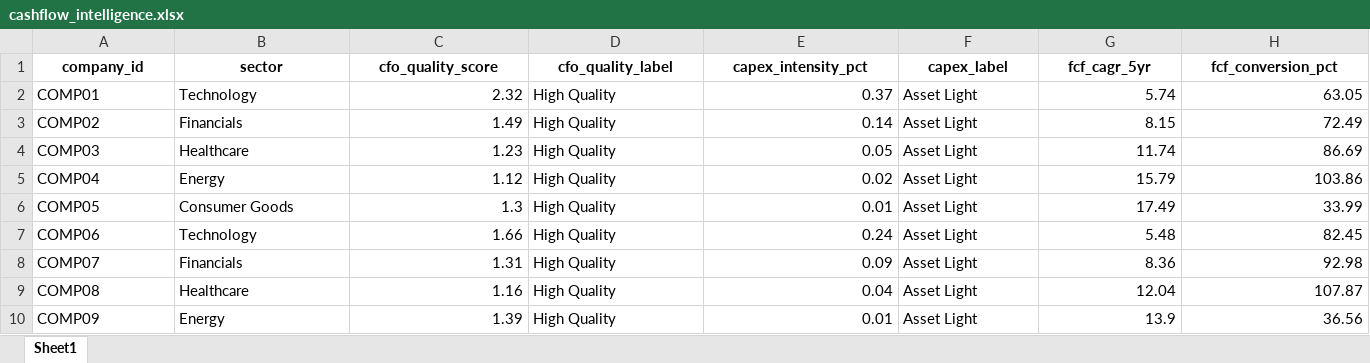
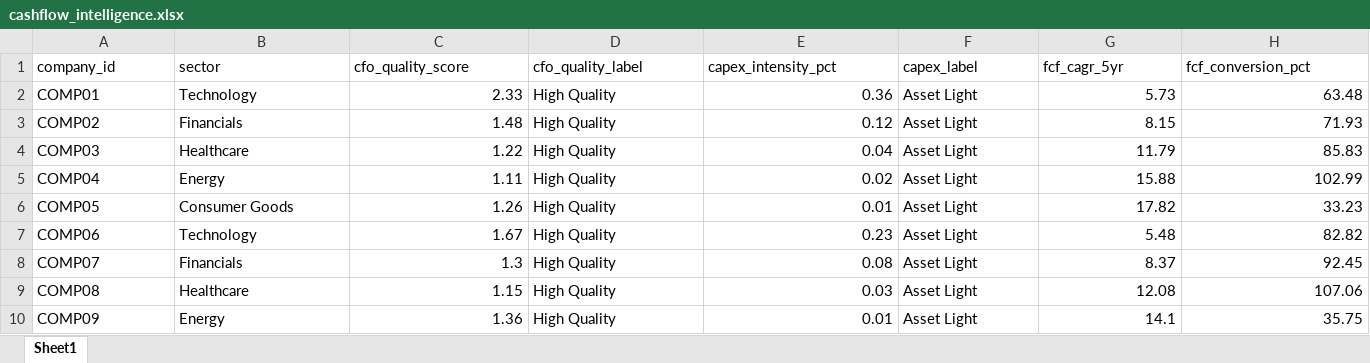
Before and after one commit to AKHIYAR-MUHAMMED/N100-FINANCIAL-INTELLIGENCE-PLATFORM, an Excel workbook: output/cashflow_intelligence.xlsx, sheet Sheet1, drawn as a sheet; only a part is shown; values as stored, in another font and other column widths than the file's, no borders; the diff covers the shown part only; the diff names each change by its address in the sheet, - before the commit and + after, or states it on an @@ line.

```diff
--- a/output/cashflow_intelligence.xlsx (sheet Sheet1)
+++ b/output/cashflow_intelligence.xlsx (sheet Sheet1)
@@ A1:H1 bold: on → off, alignment: center → left @@
-C2 (cfo_quality_score): 2.32
+C2 (cfo_quality_score): 2.33
-E2 (capex_intensity_pct): 0.37
+E2 (capex_intensity_pct): 0.36
-G2 (fcf_cagr_5yr): 5.74
+G2 (fcf_cagr_5yr): 5.73
-H2 (fcf_conversion_pct): 63.05
+H2 (fcf_conversion_pct): 63.48
-C3 (cfo_quality_score): 1.49
+C3 (cfo_quality_score): 1.48
-E3 (capex_intensity_pct): 0.14
+E3 (capex_intensity_pct): 0.12
-H3 (fcf_conversion_pct): 72.49
+H3 (fcf_conversion_pct): 71.93
-C4 (cfo_quality_score): 1.23
+C4 (cfo_quality_score): 1.22
-E4 (capex_intensity_pct): 0.05
+E4 (capex_intensity_pct): 0.04
-G4 (fcf_cagr_5yr): 11.74
+G4 (fcf_cagr_5yr): 11.79
-H4 (fcf_conversion_pct): 86.69
+H4 (fcf_conversion_pct): 85.83
-C5 (cfo_quality_score): 1.12
+C5 (cfo_quality_score): 1.11
-G5 (fcf_cagr_5yr): 15.79
+G5 (fcf_cagr_5yr): 15.88
-H5 (fcf_conversion_pct): 103.86
+H5 (fcf_conversion_pct): 102.99
-C6 (cfo_quality_score): 1.3
+C6 (cfo_quality_score): 1.26
-G6 (fcf_cagr_5yr): 17.49
+G6 (fcf_cagr_5yr): 17.82
-H6 (fcf_conversion_pct): 33.99
+H6 (fcf_conversion_pct): 33.23
-C7 (cfo_quality_score): 1.66
+C7 (cfo_quality_score): 1.67
-E7 (capex_intensity_pct): 0.24
+E7 (capex_intensity_pct): 0.23
-H7 (fcf_conversion_pct): 82.45
+H7 (fcf_conversion_pct): 82.82
-C8 (cfo_quality_score): 1.31
+C8 (cfo_quality_score): 1.3
-E8 (capex_intensity_pct): 0.09
+E8 (capex_intensity_pct): 0.08
-G8 (fcf_cagr_5yr): 8.36
+G8 (fcf_cagr_5yr): 8.37
-H8 (fcf_conversion_pct): 92.98
+H8 (fcf_conversion_pct): 92.45
-C9 (cfo_quality_score): 1.16
+C9 (cfo_quality_score): 1.15
-E9 (capex_intensity_pct): 0.04
+E9 (capex_intensity_pct): 0.03
-G9 (fcf_cagr_5yr): 12.04
+G9 (fcf_cagr_5yr): 12.08
-H9 (fcf_conversion_pct): 107.87
+H9 (fcf_conversion_pct): 107.06
-C10 (cfo_quality_score): 1.39
+C10 (cfo_quality_score): 1.36
-G10 (fcf_cagr_5yr): 13.9
+G10 (fcf_cagr_5yr): 14.1
-H10 (fcf_conversion_pct): 36.56
+H10 (fcf_conversion_pct): 35.75
```
Also changed, not shown: 250 edited cells and cell formats elsewhere in this sheet.
